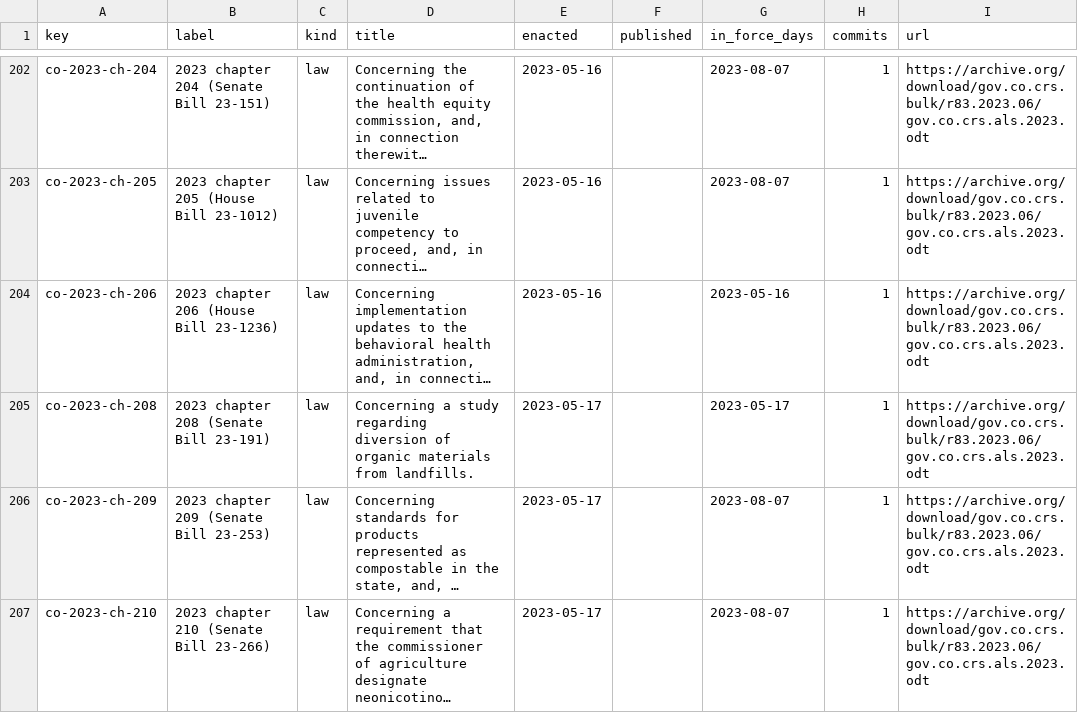
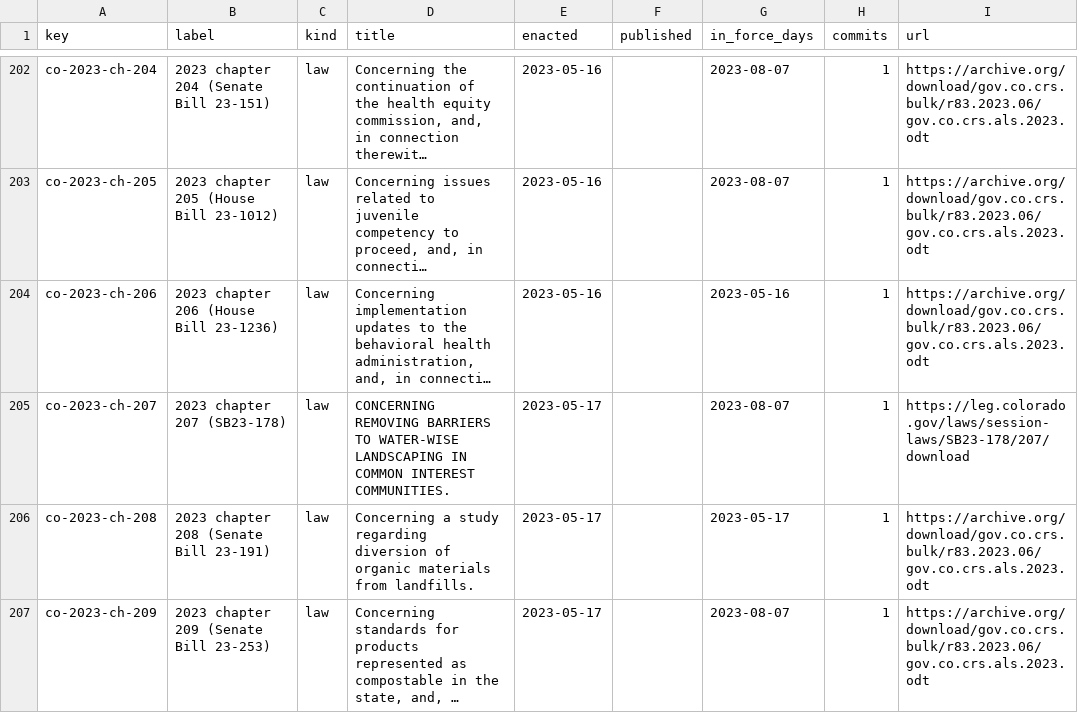
Before and after one commit to lexifina/united-states-colorado-law, a CSV file: data/laws.csv, drawn as a sheet; only a part is shown, gaps mark what is left out; the shorter side is filled out with more unchanged rows; long unchanged cells end in …; the diff covers the shown part only; the diff names each change by its address in the sheet, - before the commit and + after, or states it on an @@ line.

```diff
--- a/data/laws.csv
+++ b/data/laws.csv
+row 205: co-2023-ch-207 | 2023 chapter 207 (SB23-178) | law | CONCERNING REMOVING BARRIERS TO WATER-WISE LANDSCAPING IN COMMON INTEREST COMMUNITIES. | 2023-05-17 |  | 2023-08-07 | 1 | https://leg.colorado.gov/laws/session-laws/SB23-178/207/download
```
Also changed, not shown: 17 added rows elsewhere in this file, data/commits.csv, 24 other files.
